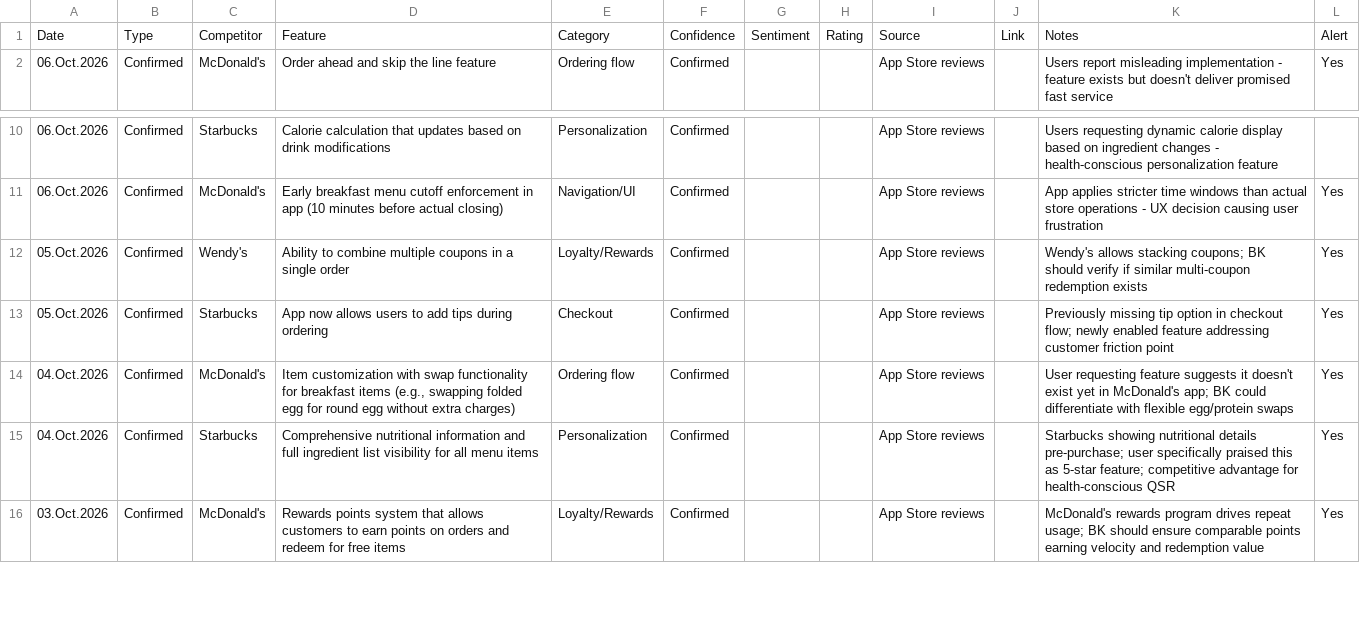
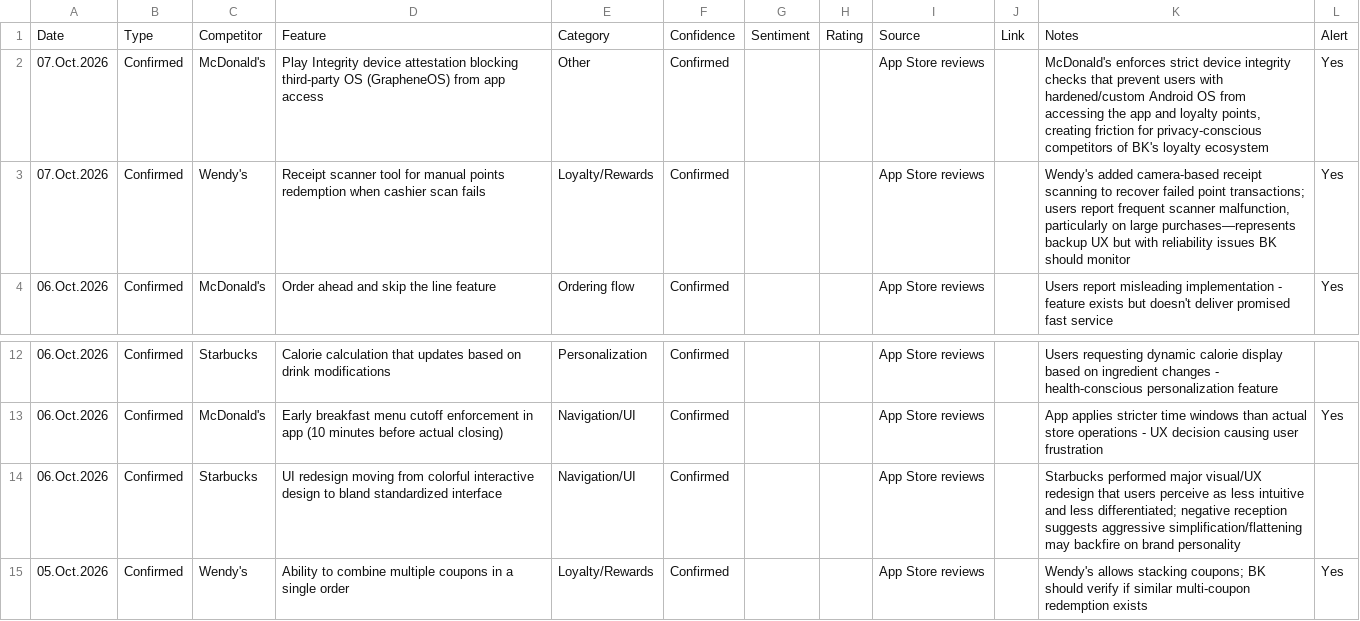
Before and after one commit to rocco9022/bk-review-triage, a CSV file: competitive_reviews.csv, drawn as a sheet; only a part is shown, gaps mark what is left out; the shorter side is filled out with more unchanged rows.

```diff
--- a/competitive_reviews.csv
+++ b/competitive_reviews.csv
@@ -1,2 +1,4 @@
 Date,Type,Competitor,Feature,Category,Confidence,Sentiment,Rating,Source,Link,Notes,Alert
+07.Oct.2026,Confirmed,McDonald's,Play Integrity device attestation blocking third-party OS (GrapheneOS) from app access,Other,Confirmed,,,App Store reviews,,"McDonald's enforces strict device integrity checks that prevent users with hardened/custom Android OS from accessing the app and loyalty points, creating friction for privacy-conscious competitors of BK's loyalty ecosystem",Yes
+07.Oct.2026,Confirmed,Wendy's,Receipt scanner tool for manual points redemption when cashier scan fails,Loyalty/Rewards,Confirmed,,,App Store reviews,,"Wendy's added camera-based receipt scanning to recover failed point transactions; users report frequent scanner malfunction, particularly on large purchases—represents backup UX but with reliability issues BK should monitor",Yes
 06.Oct.2026,Confirmed,McDonald's,Order ahead and skip the line feature,Ordering flow,Confirmed,,,App Store reviews,,Users report misleading implementation - feature exists but doesn't deliver promised fast service,Yes
@@ -11,2 +13,3 @@ Date,Type,Competitor,Feature,Category,Confidence,Sentiment,Rating,Source,Link,No
 06.Oct.2026,Confirmed,McDonald's,Early breakfast menu cutoff enforcement in app (10 minutes before actual closing),Navigation/UI,Confirmed,,,App Store reviews,,App applies stricter time windows than actual store operations - UX decision causing user frustration,Yes
+06.Oct.2026,Confirmed,Starbucks,UI redesign moving from colorful interactive design to bland standardized interface,Navigation/UI,Confirmed,,,App Store reviews,,Starbucks performed major visual/UX redesign that users perceive as less intuitive and less differentiated; negative reception suggests aggressive simplification/flattening may backfire on brand personality,
 05.Oct.2026,Confirmed,Wendy's,Ability to combine multiple coupons in a single order,Loyalty/Rewards,Confirmed,,,App Store reviews,,Wendy's allows stacking coupons; BK should verify if similar multi-coupon redemption exists,Yes
```
Also changed, not shown: 1 other file.
